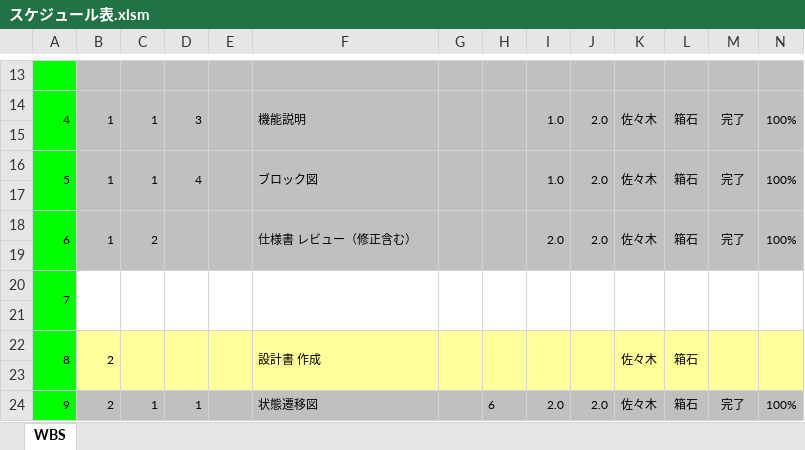
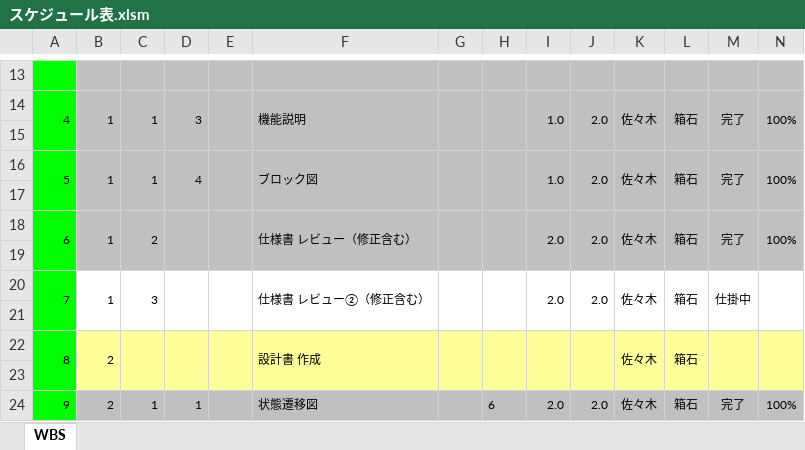
Before and after one commit to hakohumi/comp.train.whack-a-mole, an Excel workbook: 資料/スケジュール表.xlsm, sheet WBS, drawn as a sheet; only a part is shown, gaps mark what is left out; values as stored, in another font and other column widths than the file's, no borders; charts and pictures not drawn; removed rows and columns are numbered as before the commit, all else as after; rows hold the shown columns only; the diff covers the shown part only; the diff names each change by its address in the sheet, - before the commit and + after, or states it on an @@ line.

Commit message:
update スケジュール 仕様書レビュー② 追加

```diff
--- a/資料/スケジュール表.xlsm (sheet WBS)
+++ b/資料/スケジュール表.xlsm (sheet WBS)
-row 20: 7
-row 20: (empty)
+row 20: 7 | 1 | 3 |  |  | 仕様書 レビュー②（修正含む） |  |  | 2.0 | 2.0 | 佐々木 | 箱石 | 仕掛中
+A20:A21 merged
+B20:B21 merged
+C20:C21 merged
+D20:D21 merged
+E20:E21 merged
+F20:F21 merged
+G20:G21 merged
+H20:H21 merged
+I20:I21 merged
+J20:J21 merged
+K20:K21 merged
+L20:L21 merged
+M20:M21 merged
+N20:N21 merged
+row 21: (empty)
```
Also changed, not shown: cell formats elsewhere in this sheet, charts or pictures.
